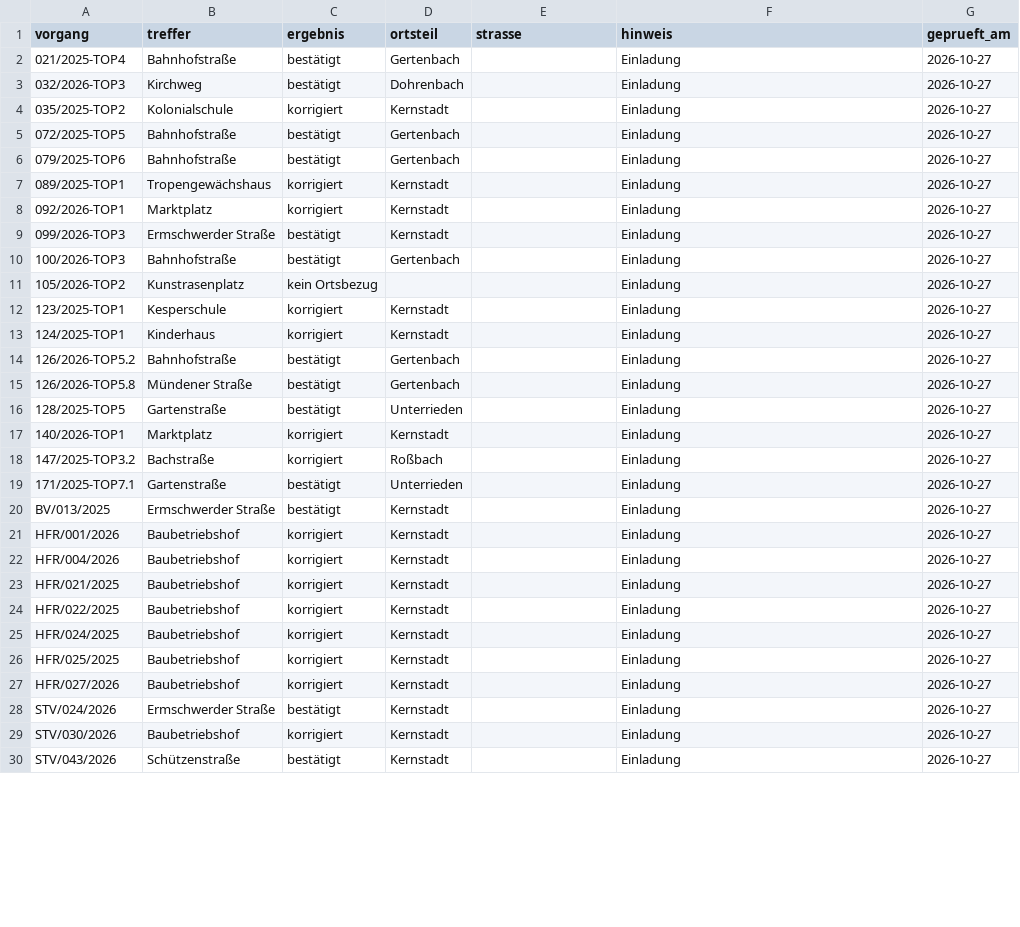
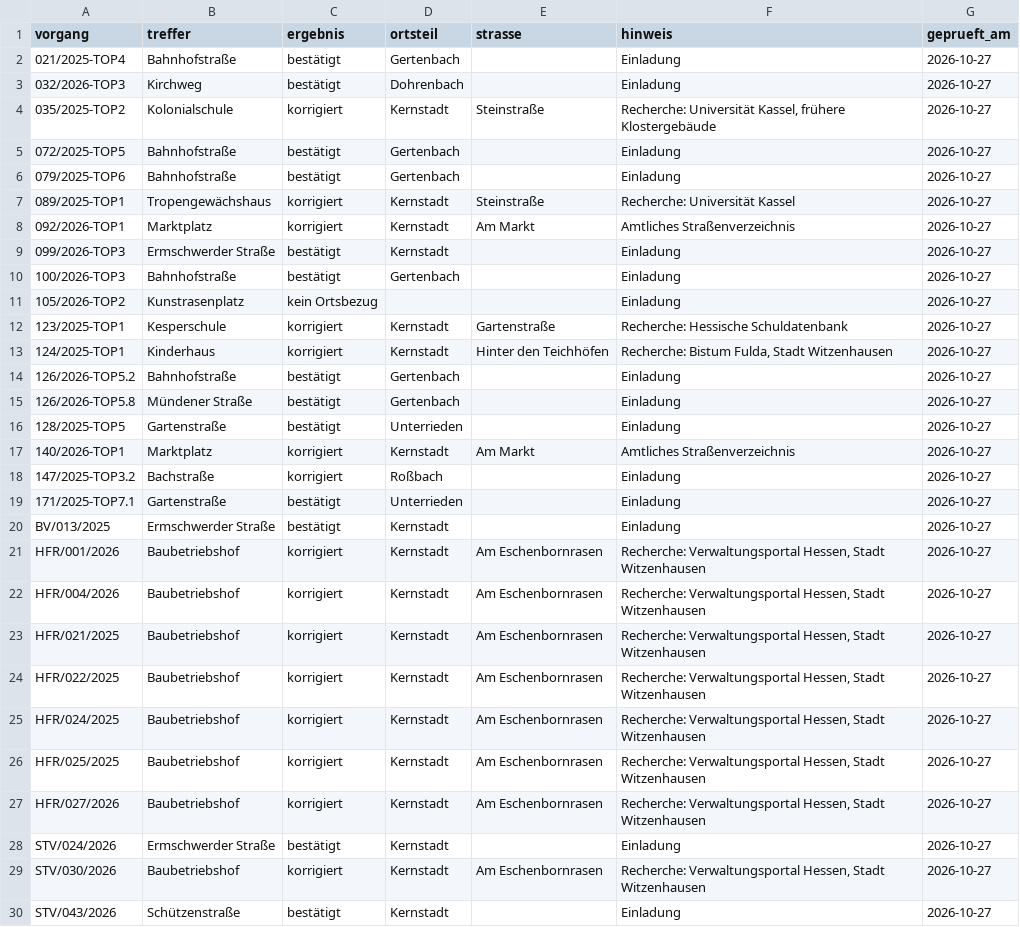
Before and after one commit to isabell-rzepecki/wiz-stadtmonitor, a TSV file: config/verortung_geprueft.tsv, drawn as a sheet; only a part is shown; the diff covers the shown part only.

```diff
--- a/config/verortung_geprueft.tsv
+++ b/config/verortung_geprueft.tsv
@@ -3,7 +3,7 @@ vorgang	treffer	ergebnis	ortsteil	strasse	hinweis	geprueft_am
 032/2026-TOP3	Kirchweg	bestätigt	Dohrenbach		Einladung	2026-10-27
-035/2025-TOP2	Kolonialschule	korrigiert	Kernstadt		Einladung	2026-10-27
+035/2025-TOP2	Kolonialschule	korrigiert	Kernstadt	Steinstraße	Recherche: Universität Kassel, frühere Klostergebäude	2026-10-27
 072/2025-TOP5	Bahnhofstraße	bestätigt	Gertenbach		Einladung	2026-10-27
 079/2025-TOP6	Bahnhofstraße	bestätigt	Gertenbach		Einladung	2026-10-27
-089/2025-TOP1	Tropengewächshaus	korrigiert	Kernstadt		Einladung	2026-10-27
-092/2026-TOP1	Marktplatz	korrigiert	Kernstadt		Einladung	2026-10-27
+089/2025-TOP1	Tropengewächshaus	korrigiert	Kernstadt	Steinstraße	Recherche: Universität Kassel	2026-10-27
+092/2026-TOP1	Marktplatz	korrigiert	Kernstadt	Am Markt	Amtliches Straßenverzeichnis	2026-10-27
 099/2026-TOP3	Ermschwerder Straße	bestätigt	Kernstadt		Einladung	2026-10-27
@@ -11,4 +11,4 @@ vorgang	treffer	ergebnis	ortsteil	strasse	hinweis	geprueft_am
 105/2026-TOP2	Kunstrasenplatz	kein Ortsbezug			Einladung	2026-10-27
-123/2025-TOP1	Kesperschule	korrigiert	Kernstadt		Einladung	2026-10-27
-124/2025-TOP1	Kinderhaus	korrigiert	Kernstadt		Einladung	2026-10-27
+123/2025-TOP1	Kesperschule	korrigiert	Kernstadt	Gartenstraße	Recherche: Hessische Schuldatenbank	2026-10-27
+124/2025-TOP1	Kinderhaus	korrigiert	Kernstadt	Hinter den Teichhöfen	Recherche: Bistum Fulda, Stadt Witzenhausen	2026-10-27
 126/2026-TOP5.2	Bahnhofstraße	bestätigt	Gertenbach		Einladung	2026-10-27
@@ -16,3 +16,3 @@ vorgang	treffer	ergebnis	ortsteil	strasse	hinweis	geprueft_am
 128/2025-TOP5	Gartenstraße	bestätigt	Unterrieden		Einladung	2026-10-27
-140/2026-TOP1	Marktplatz	korrigiert	Kernstadt		Einladung	2026-10-27
+140/2026-TOP1	Marktplatz	korrigiert	Kernstadt	Am Markt	Amtliches Straßenverzeichnis	2026-10-27
 147/2025-TOP3.2	Bachstraße	korrigiert	Roßbach		Einladung	2026-10-27
@@ -20,11 +20,11 @@ vorgang	treffer	ergebnis	ortsteil	strasse	hinweis	geprueft_am
 BV/013/2025	Ermschwerder Straße	bestätigt	Kernstadt		Einladung	2026-10-27
-HFR/001/2026	Baubetriebshof	korrigiert	Kernstadt		Einladung	2026-10-27
-HFR/004/2026	Baubetriebshof	korrigiert	Kernstadt		Einladung	2026-10-27
-HFR/021/2025	Baubetriebshof	korrigiert	Kernstadt		Einladung	2026-10-27
-HFR/022/2025	Baubetriebshof	korrigiert	Kernstadt		Einladung	2026-10-27
-HFR/024/2025	Baubetriebshof	korrigiert	Kernstadt		Einladung	2026-10-27
-HFR/025/2025	Baubetriebshof	korrigiert	Kernstadt		Einladung	2026-10-27
-HFR/027/2026	Baubetriebshof	korrigiert	Kernstadt		Einladung	2026-10-27
+HFR/001/2026	Baubetriebshof	korrigiert	Kernstadt	Am Eschenbornrasen	Recherche: Verwaltungsportal Hessen, Stadt Witzenhausen	2026-10-27
+HFR/004/2026	Baubetriebshof	korrigiert	Kernstadt	Am Eschenbornrasen	Recherche: Verwaltungsportal Hessen, Stadt Witzenhausen	2026-10-27
+HFR/021/2025	Baubetriebshof	korrigiert	Kernstadt	Am Eschenbornrasen	Recherche: Verwaltungsportal Hessen, Stadt Witzenhausen	2026-10-27
+HFR/022/2025	Baubetriebshof	korrigiert	Kernstadt	Am Eschenbornrasen	Recherche: Verwaltungsportal Hessen, Stadt Witzenhausen	2026-10-27
+HFR/024/2025	Baubetriebshof	korrigiert	Kernstadt	Am Eschenbornrasen	Recherche: Verwaltungsportal Hessen, Stadt Witzenhausen	2026-10-27
+HFR/025/2025	Baubetriebshof	korrigiert	Kernstadt	Am Eschenbornrasen	Recherche: Verwaltungsportal Hessen, Stadt Witzenhausen	2026-10-27
+HFR/027/2026	Baubetriebshof	korrigiert	Kernstadt	Am Eschenbornrasen	Recherche: Verwaltungsportal Hessen, Stadt Witzenhausen	2026-10-27
 STV/024/2026	Ermschwerder Straße	bestätigt	Kernstadt		Einladung	2026-10-27
-STV/030/2026	Baubetriebshof	korrigiert	Kernstadt		Einladung	2026-10-27
+STV/030/2026	Baubetriebshof	korrigiert	Kernstadt	Am Eschenbornrasen	Recherche: Verwaltungsportal Hessen, Stadt Witzenhausen	2026-10-27
 STV/043/2026	Schützenstraße	bestätigt	Kernstadt		Einladung	2026-10-27
```
Also changed, not shown: 14 edited cells elsewhere in this file, 4 other files.
